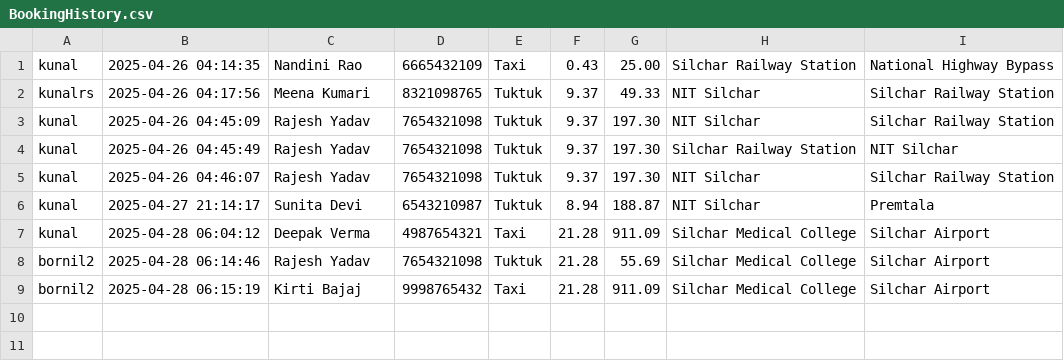
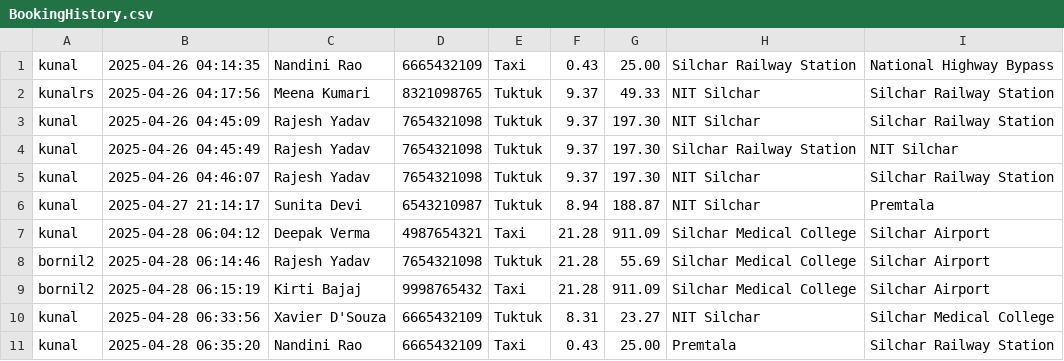
Before and after one commit to SekaiKerai/Oops-Project, a CSV file: BookingHistory.csv, drawn as a sheet.

```diff
--- a/BookingHistory.csv
+++ b/BookingHistory.csv
@@ -9 +9,3 @@ bornil2,2025-04-28 06:14:46,Rajesh Yadav,7654321098,Tuktuk,21.28,55.69,Silchar M
 bornil2,2025-04-28 06:15:19,Kirti Bajaj,9998765432,Taxi,21.28,911.09,Silchar Medical College,Silchar Airport
+kunal,2025-04-28 06:33:56,Xavier D'Souza,6665432109,Tuktuk,8.31,23.27,NIT Silchar,Silchar Medical College
+kunal,2025-04-28 06:35:20,Nandini Rao,6665432109,Taxi,0.43,25.00,Premtala,Silchar Railway Station
```
Also changed, not shown: Drivers.csv, 1 other file.
